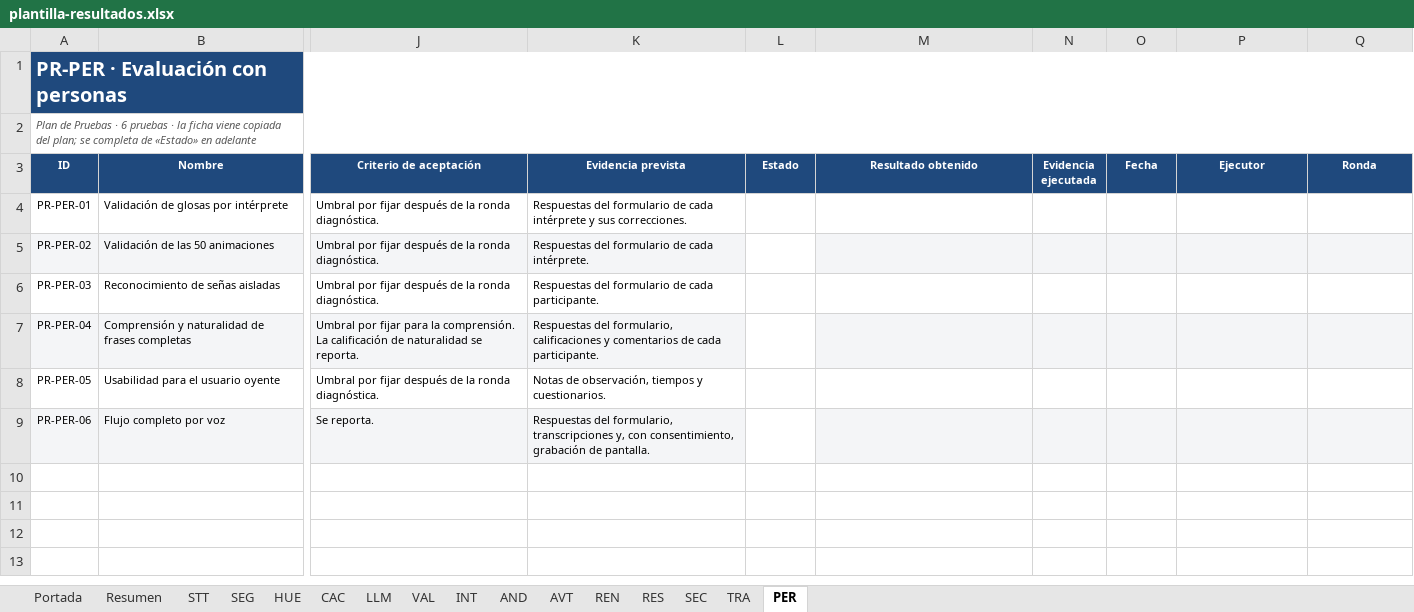
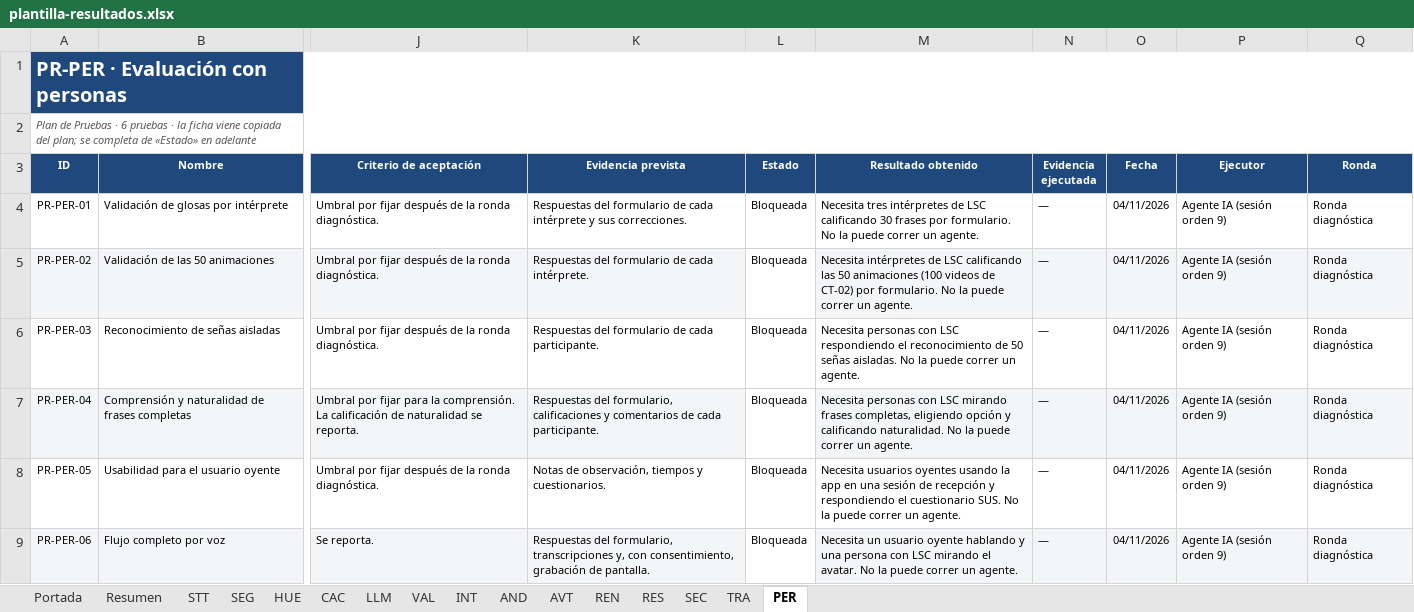
Before and after one commit to sign-ai-organization/signall-android, an Excel workbook: docs/plan-pruebas/plantilla-resultados.xlsx, sheet PER, drawn as a sheet; only a part is shown, gaps mark what is left out; values as stored, in another font and other column widths than the file's, no borders; conditional formats not drawn; the diff names each change by its address in the sheet, - before the commit and + after, or states it on an @@ line.

Commit message:
docs(plan-pruebas): ronda diagnóstica completa, 74 de 74
- plantilla-resultados.xlsx: las 74 filas con Estado, Resultado, Evidencia,
  Fecha, Ejecutor y Ronda. Las once primeras columnas no se tocaron.
- evidencias/: las 7 pruebas de resiliencia y seguridad que faltaban.
- ANALISIS-2026-11-04.md y PRUEBAS-2026-11-04-1626.md al día con el cierre.
- Bitácora de la sesión del orden 9 y su línea en el índice.

Resultado: 21 Pasa, 13 Falla, 24 Se reporta, 16 Bloqueada.

```diff
--- a/docs/plan-pruebas/plantilla-resultados.xlsx (sheet PER)
+++ b/docs/plan-pruebas/plantilla-resultados.xlsx (sheet PER)
-L4:L9 (Estado): (empty)
+L4:L9 (Estado): Bloqueada
-M4 (Resultado obtenido): (empty)
+M4 (Resultado obtenido): Necesita tres intérpretes de LSC calificando 30 frases por formulario. No la puede correr un agente.
-N4:N9 (Evidencia ejecutada): (empty)
+N4:N9 (Evidencia ejecutada): —
-O4:O9 (Fecha): (empty)
+O4:O9 (Fecha): 04/11/2026
-P4:P9 (Ejecutor): (empty)
+P4:P9 (Ejecutor): Agente IA (sesión orden 9)
-Q4:Q9 (Ronda): (empty)
+Q4:Q9 (Ronda): Ronda diagnóstica
-M5 (Resultado obtenido): (empty)
+M5 (Resultado obtenido): Necesita intérpretes de LSC calificando las 50 animaciones (100 videos de CT-02) por formulario. No la puede correr un agente.
-M6 (Resultado obtenido): (empty)
+M6 (Resultado obtenido): Necesita personas con LSC respondiendo el reconocimiento de 50 señas aisladas. No la puede correr un agente.
-M7 (Resultado obtenido): (empty)
+M7 (Resultado obtenido): Necesita personas con LSC mirando frases completas, eligiendo opción y calificando naturalidad. No la puede correr un agente.
-M8 (Resultado obtenido): (empty)
+M8 (Resultado obtenido): Necesita usuarios oyentes usando la app en una sesión de recepción y respondiendo el cuestionario SUS. No la puede correr un agente.
-M9 (Resultado obtenido): (empty)
+M9 (Resultado obtenido): Necesita un usuario oyente hablando y una persona con LSC mirando el avatar. No la puede correr un agente.
```
Also changed, not shown: sheet REN, sheet AVT, sheet RES, sheet CAC, sheet INT, sheet AND, 8 more sheets, 29 other files.
